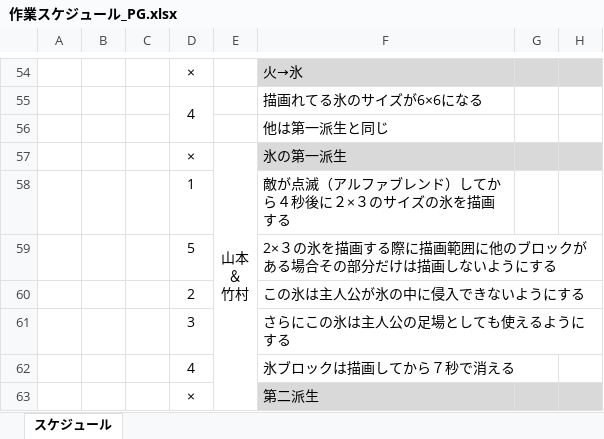
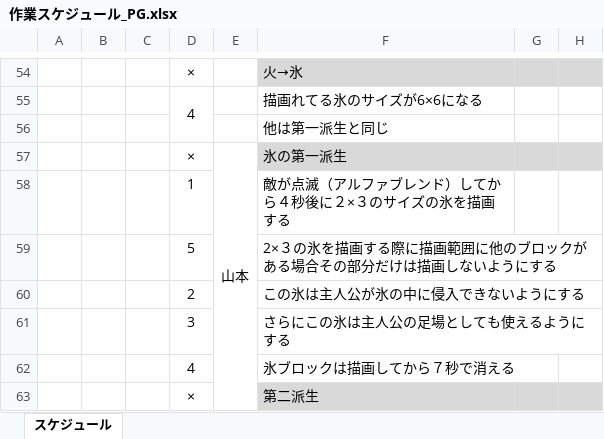
Before and after one commit to human-osaka-game-2016/Elemental, an Excel workbook: 仕様書/作業スケジュール_PG.xlsx, sheet スケジュール, drawn as a sheet; only a part is shown, gaps mark what is left out; values as stored, in another font and other column widths than the file's, no borders; ↵ is a line break in a cell; the diff covers the shown part only; the diff names each change by its address in the sheet, - before the commit and + after, or states it on an @@ line.

Commit message:
スケジュールの更新と仮画像の整理

```diff
--- a/仕様書/作業スケジュール_PG.xlsx (sheet スケジュール)
+++ b/仕様書/作業スケジュール_PG.xlsx (sheet スケジュール)
-E57: 山本 ↵ ＆ ↵ 竹村
+E57: 山本
```
Also changed, not shown: 5 edited cells and cell formats elsewhere in this sheet, 9 other files.
